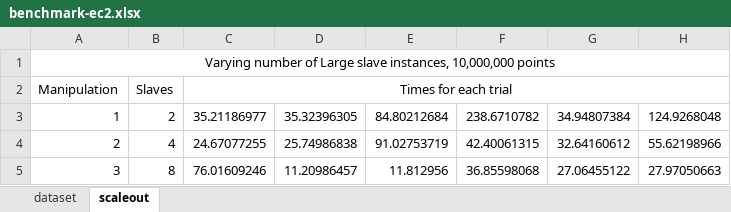
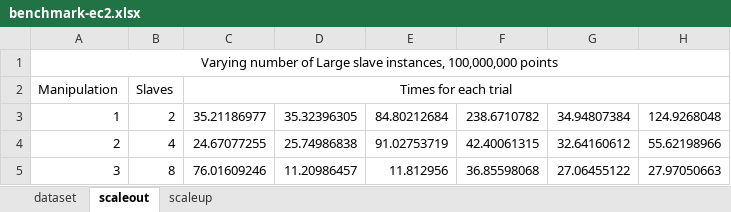
Before and after one commit to ankurdave/kmeans-spark, an Excel workbook: benchmark-ec2.xlsx, sheet scaleout, drawn as a sheet; only a part is shown; values as stored, in another font and other column widths than the file's, no borders; charts and pictures not drawn; the diff names each change by its address in the sheet, - before the commit and + after, or states it on an @@ line.

```diff
--- a/benchmark-ec2.xlsx (sheet scaleout)
+++ b/benchmark-ec2.xlsx (sheet scaleout)
+sheet tab: scaleup
-A1: …slave instances, 10,000,000 points
+A1: …slave instances, 100,000,000 points
```
Also changed, not shown: charts or pictures, 2 other files.
